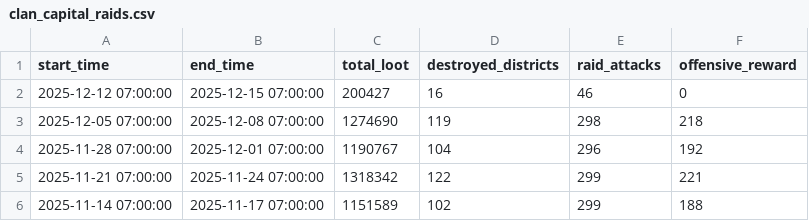
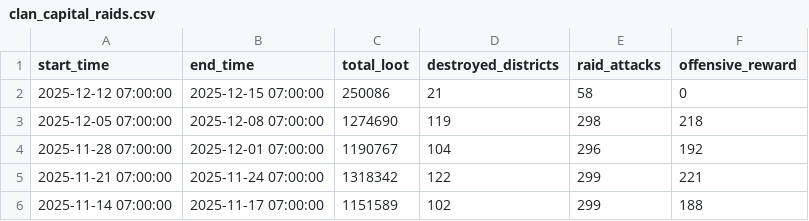
Before and after one commit to Joni1302/coc-stats-project, a CSV file: data/clan_capital_raids.csv, drawn as a sheet.

```diff
--- a/data/clan_capital_raids.csv
+++ b/data/clan_capital_raids.csv
@@ -1,3 +1,3 @@
 start_time,end_time,total_loot,destroyed_districts,raid_attacks,offensive_reward
-2025-12-12 07:00:00,2025-12-15 07:00:00,200427,16,46,0
+2025-12-12 07:00:00,2025-12-15 07:00:00,250086,21,58,0
 2025-12-05 07:00:00,2025-12-08 07:00:00,1274690,119,298,218
```
Also changed, not shown: data/clan_info.csv, data/clan_members.csv, 4 other files.
